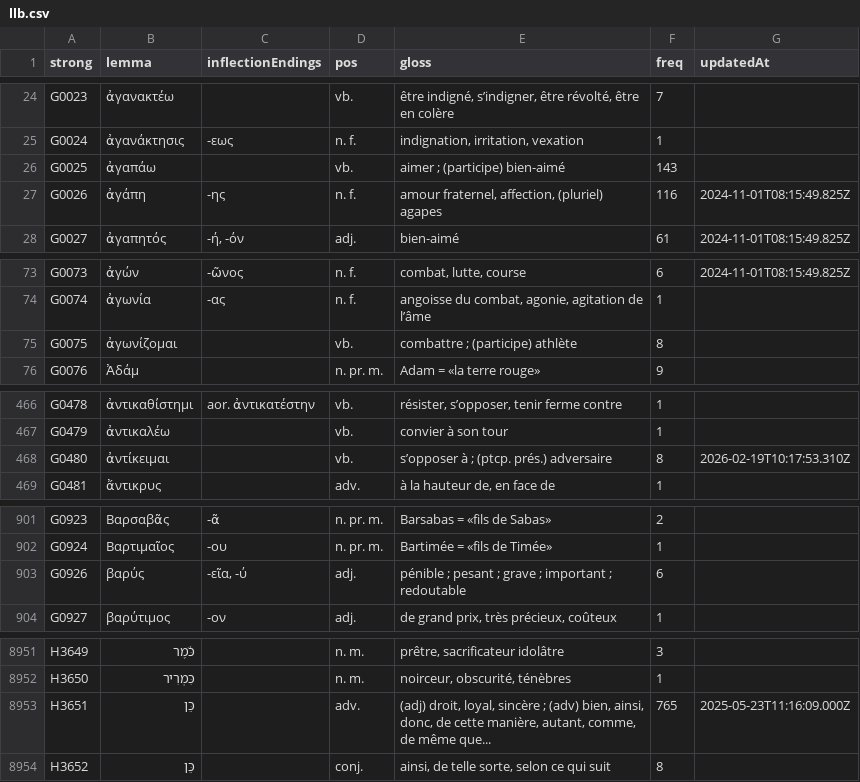
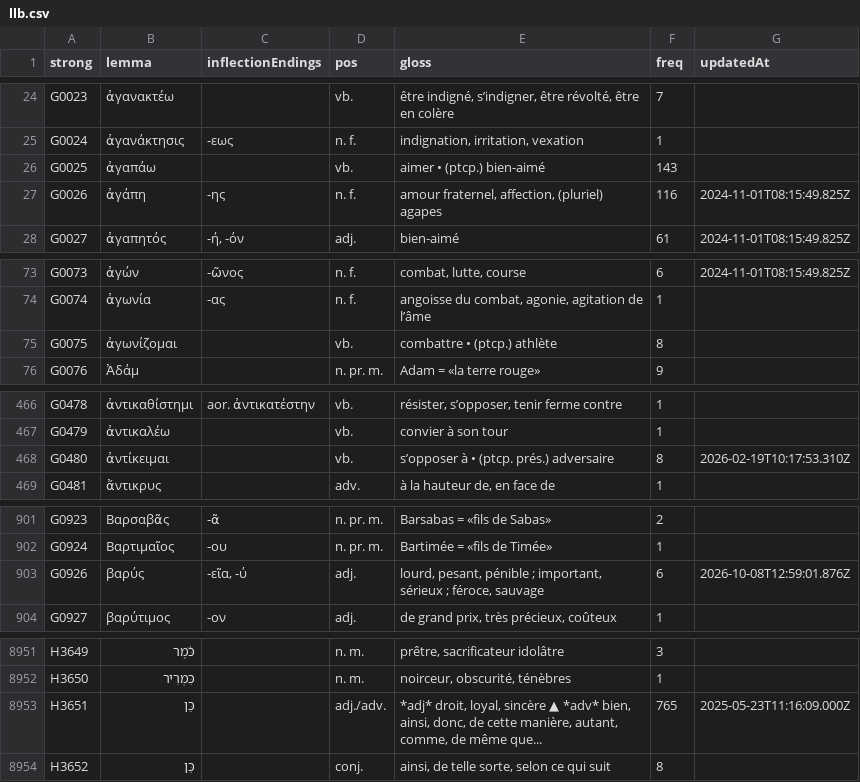
Before and after one commit to zdettwiler/lexique-du-lecteur-biblique, a CSV file: data/llb.csv, drawn as a sheet; only a part is shown, gaps mark what is left out; the diff covers the shown part only.

Commit message:
more llb conventions

```diff
--- a/data/llb.csv
+++ b/data/llb.csv
@@ -25,3 +25,3 @@ G0023,ἀγανακτέω,,vb.,"être indigné, s’indigner, être révolté,
 G0024,ἀγανάκτησις,-εως,n. f.,"indignation, irritation, vexation",1,
-G0025,ἀγαπάω,,vb.,aimer ; (participe) bien-aimé,143,
+G0025,ἀγαπάω,,vb.,aimer • (ptcp.) bien-aimé,143,
 G0026,ἀγάπη,-ης,n. f.,"amour fraternel, affection, (pluriel) agapes",116,2024-11-01T08:15:49.825Z
@@ -74,3 +74,3 @@ G0073,ἀγών,-ῶνος,n. f.,"combat, lutte, course",6,2024-11-01T08:15:49.
 G0074,ἀγωνία,-ας,n. f.,"angoisse du combat, agonie, agitation de l’âme",1,
-G0075,ἀγωνίζομαι,,vb.,combattre ; (participe) athlète,8,
+G0075,ἀγωνίζομαι,,vb.,combattre • (ptcp.) athlète,8,
 G0076,Ἀδάμ,,n. pr. m.,Adam = «la terre rouge»,9,
@@ -467,3 +467,3 @@ G0478,ἀντικαθίστημι,aor. ἀντικατέστην,vb.,"résiste
 G0479,ἀντικαλέω,,vb.,convier à son tour,1,
-G0480,ἀντίκειμαι,,vb.,s’opposer à ; (ptcp. prés.) adversaire,8,2026-02-19T10:17:53.310Z
+G0480,ἀντίκειμαι,,vb.,s’opposer à • (ptcp. prés.) adversaire,8,2026-02-19T10:17:53.310Z
 G0481,ἄντικρυς,,adv.,"à la hauteur de, en face de",1,
@@ -902,3 +902,3 @@ G0923,Βαρσαβᾶς,-ᾶ,n. pr. m.,Barsabas = «fils de Sabas»,2,
 G0924,Βαρτιμαῖος,-ου,n. pr. m.,Bartimée = «fils de Timée»,1,
-G0926,βαρύς,"-εῖα, -ύ",adj.,pénible ; pesant ; grave ; important ; redoutable,6,
+G0926,βαρύς,"-εῖα, -ύ",adj.,"lourd, pesant, pénible ; important, sérieux ; féroce, sauvage",6,2026-10-08T12:59:01.876Z
 G0927,βαρύτιμος,-ον,adj.,"de grand prix, très précieux, coûteux",1,
@@ -8952,3 +8952,3 @@ H3649,כֹּ֫מֶר,,n. m.,"prêtre, sacrificateur idolâtre",3,
 H3650,כִּמְרִיר,,n. m.,"noirceur, obscurité, ténèbres",1,
-H3651,כֵּן,,adv.,"(adj) droit, loyal, sincère ; (adv) bien, ainsi, donc, de cette manière, autant, comme, de même que...",765,2025-05-23T11:16:09.000Z
+H3651,כֵּן,,adj./adv.,"*adj* droit, loyal, sincère ▲ *adv* bien, ainsi, donc, de cette manière, autant, comme, de même que...",765,2025-05-23T11:16:09.000Z
 H3652,כֵּן,,conj.,"ainsi, de telle sorte, selon ce qui suit",8,
```
Also changed, not shown: 33 edited cells elsewhere in this file.
